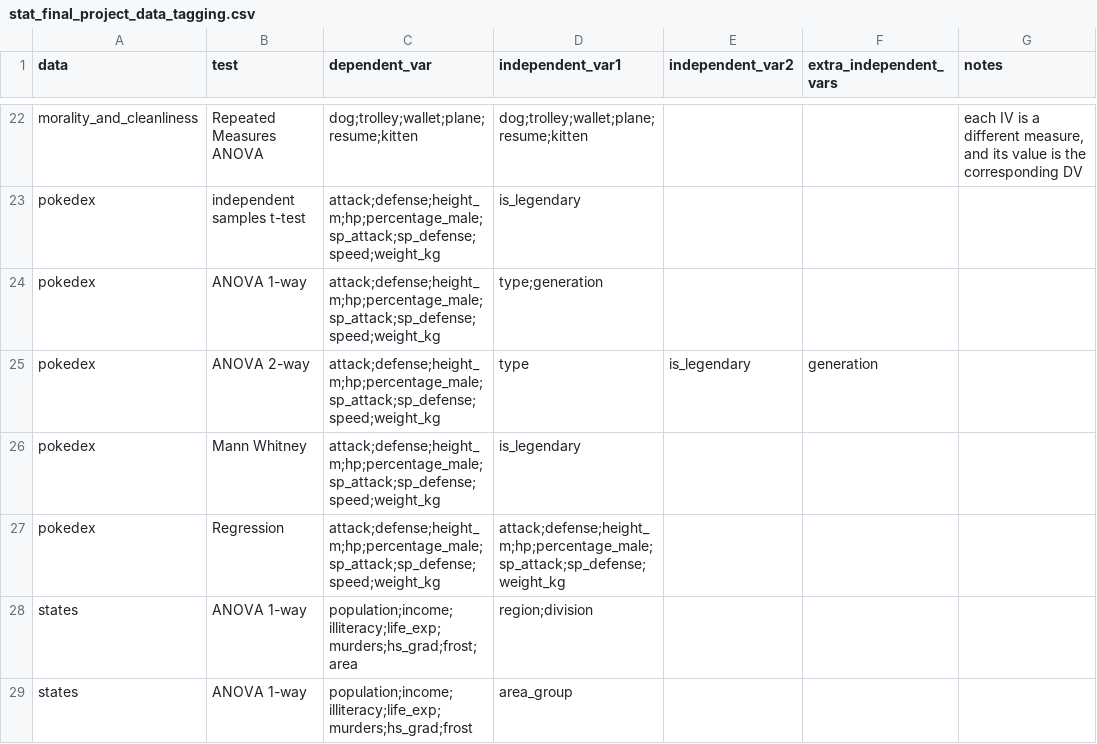
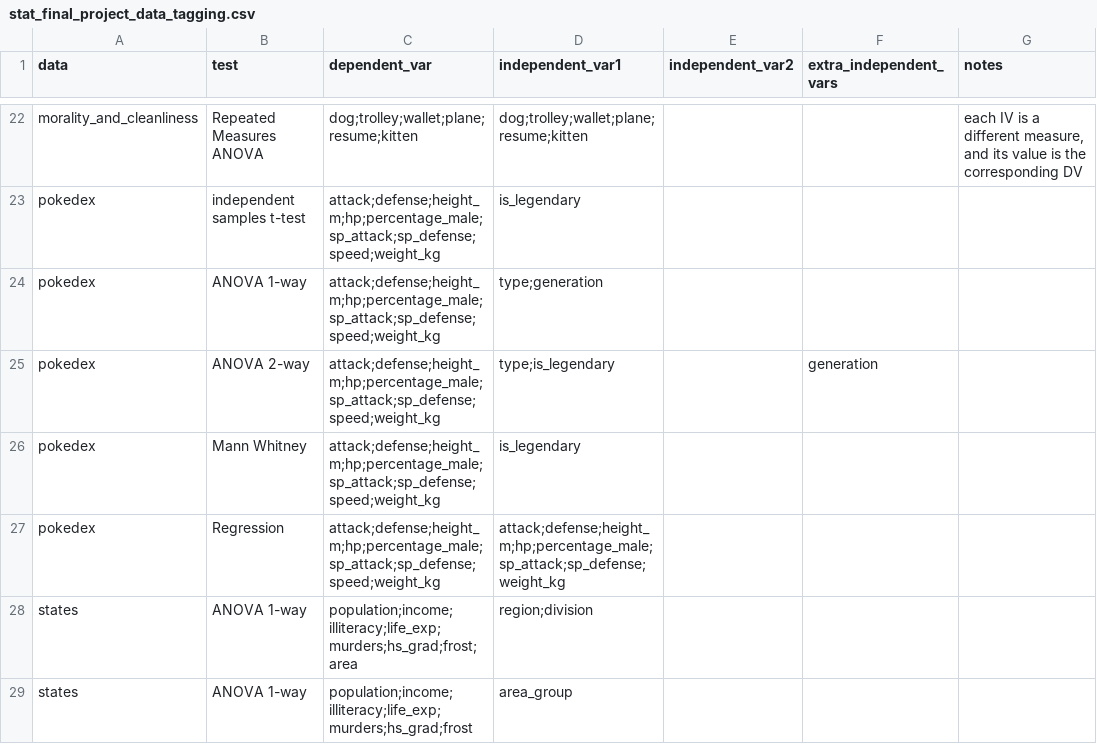
Before and after one commit to Snirbarz/stats_final_project_datasets_2024, a CSV file: stat_final_project_data_tagging.csv, drawn as a sheet; only a part is shown, gaps mark what is left out.

Commit message:
Update stat_final_project_data_tagging.csv
Changed pokedex 2-way anova that had an extra independent variable (making it a 3-way anova which we did not teach) to a 1-way anova with an extra independent variable

```diff
--- a/stat_final_project_data_tagging.csv
+++ b/stat_final_project_data_tagging.csv
@@ -24,3 +24,3 @@ pokedex,independent samples t-test,attack;defense;height_m;hp;percentage_male;sp
 pokedex,ANOVA 1-way,attack;defense;height_m;hp;percentage_male;sp_attack;sp_defense;speed;weight_kg,type;generation,,,
-pokedex,ANOVA 2-way,attack;defense;height_m;hp;percentage_male;sp_attack;sp_defense;speed;weight_kg,type,is_legendary,generation,
+pokedex,ANOVA 2-way,attack;defense;height_m;hp;percentage_male;sp_attack;sp_defense;speed;weight_kg,type;is_legendary,,generation,
 pokedex,Mann Whitney,attack;defense;height_m;hp;percentage_male;sp_attack;sp_defense;speed;weight_kg,is_legendary,,,
```
